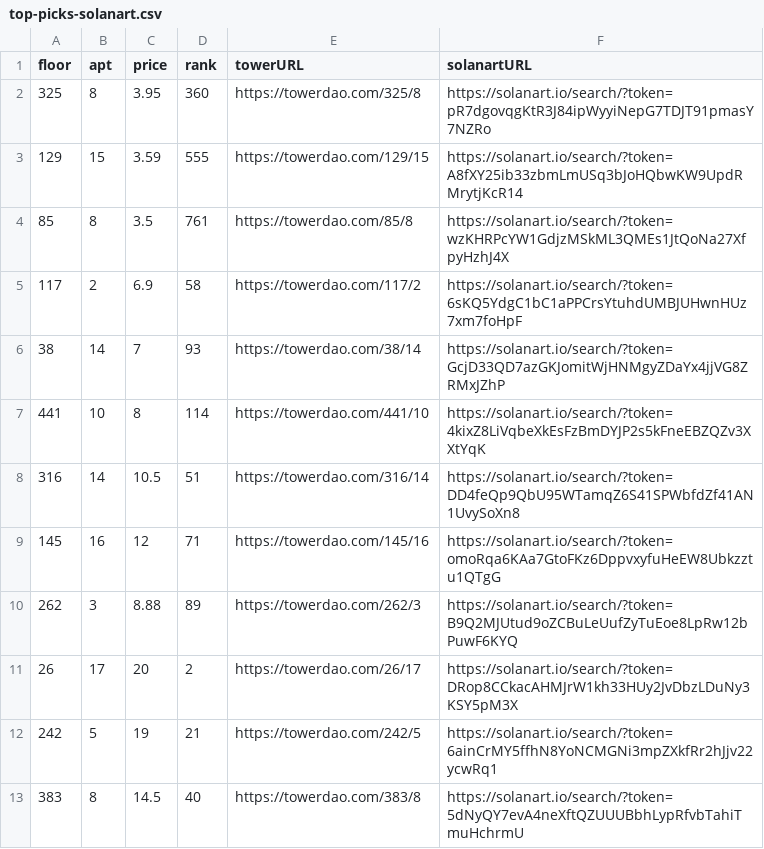
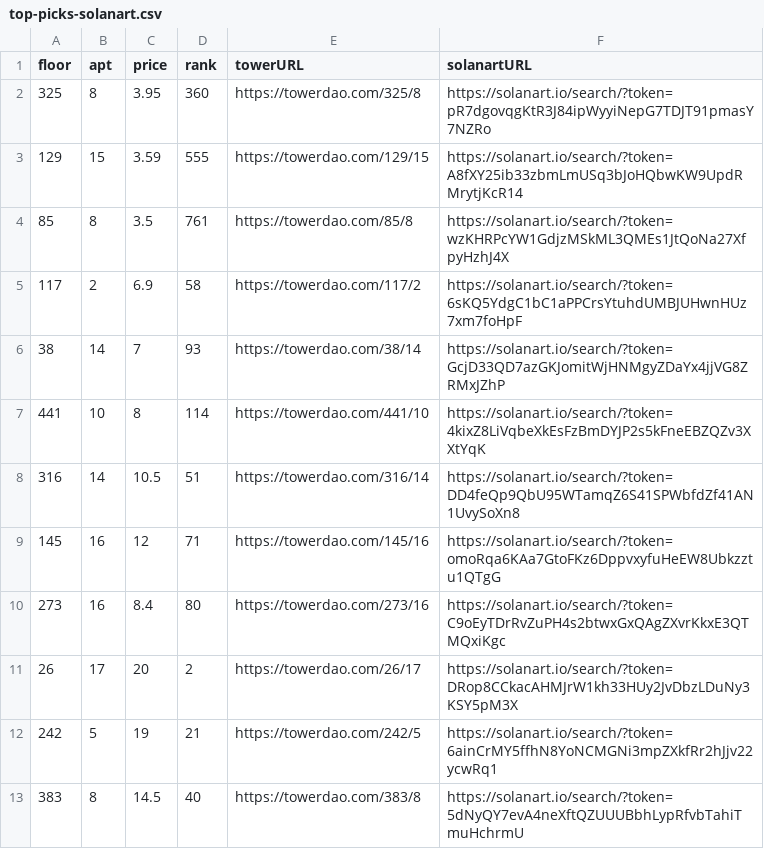
Before and after one commit to braposo/thetower-monitor, a CSV file: top-picks-solanart.csv, drawn as a sheet; removed rows and columns are numbered as before the commit, all else as after; the diff names each change by its address in the sheet, - before the commit and + after, or states it on an @@ line.

Commit message:
Flat: latest data (2021-11-03T12:27:25.137Z) {   "date": "2021-11-03T12:27:25.137Z",   "files": [     {       "name": "data-magiceden.csv",       "deltaBytes": -125,       "source": "https://api-mainnet.magiceden.io/rpc/getListedNFTsByQuery?q=%7B%22%24match%22%3A%7B%22collectionSymbol%22%3A%22the_tower%22%7D%2C%22%24sort%22%3A%7B%22takerAmount%22%3A1%2C%22createdAt%22%3A-1%7D%7D"     },     {       "name": "data-solanart.csv",       "deltaBytes": 488,       "source": "https://qzlsklfacc.medianetwork.cloud/nft_for_sale?collection=thetower"     },     {       "name": "top-picks-solanart.csv",       "deltaBytes": 1,       "source": "https://qzlsklfacc.medianetwork.cloud/nft_for_sale?collection=thetower"     }   ] }

```diff
--- a/top-picks-solanart.csv
+++ b/top-picks-solanart.csv
-row 10: 262 | 3 | 8.88 | 89 | https://towerdao.com/262/3 | https://solanart.io/search/?token=B9Q2MJUtud9oZCBuLeUufZyTuEoe8LpRw12bPuwF6KYQ
+row 10: 273 | 16 | 8.4 | 80 | https://towerdao.com/273/16 | https://solanart.io/search/?token=C9oEyTDrRvZuPH4s2btwxGxQAgZXvrKkxE3QTMQxiKgc
```
Also changed, not shown: data-magiceden.csv, data-solanart.csv.
